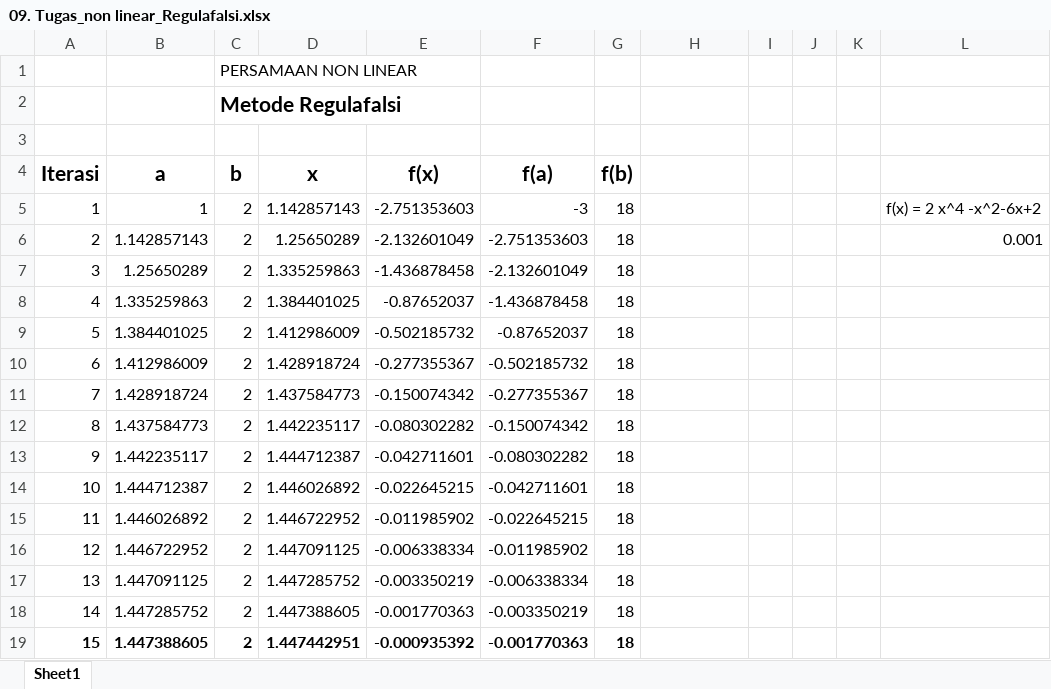
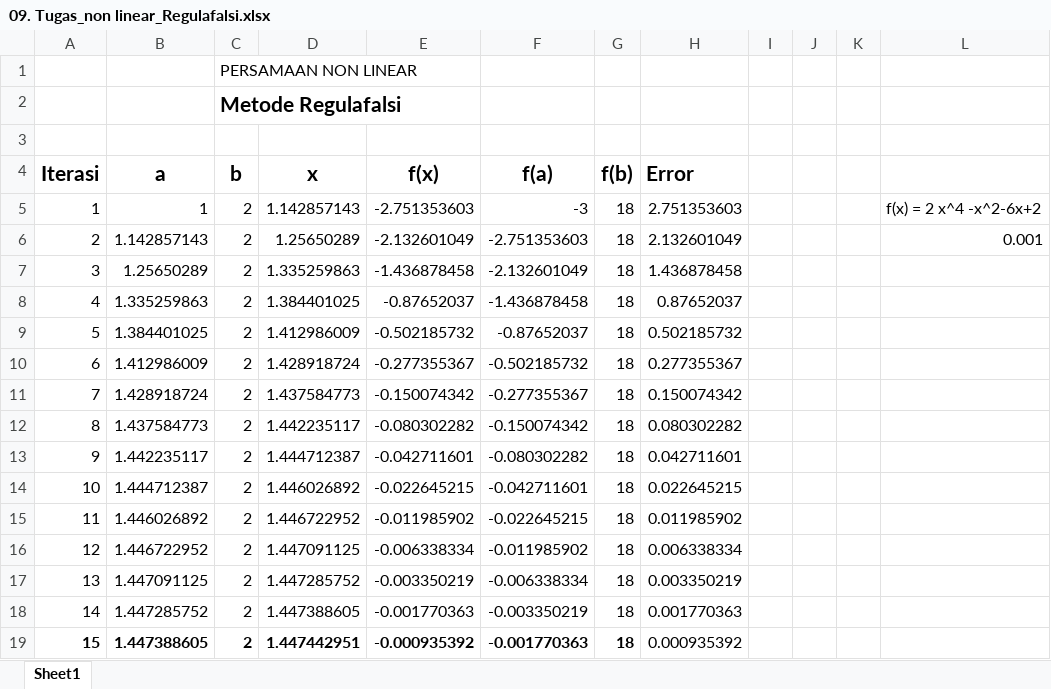
Before and after one commit to nuranisahzakaria/Metode-numerik-youtube, an Excel workbook: 09. Tugas_non linear_Regulafalsi.xlsx, sheet Sheet1, drawn as a sheet; values as stored, in another font and other column widths than the file's, no borders; the diff names each change by its address in the sheet, - before the commit and + after, or states it on an @@ line.

```diff
--- a/09. Tugas_non linear_Regulafalsi.xlsx (sheet Sheet1)
+++ b/09. Tugas_non linear_Regulafalsi.xlsx (sheet Sheet1)
-H4: (empty)
+H4: Error
-H5 (Error): (empty)
+H5 (Error): 2.751353603
-H6 (Error): (empty)
+H6 (Error): 2.132601049
-H7 (Error): (empty)
+H7 (Error): 1.436878458
-H8 (Error): (empty)
+H8 (Error): 0.87652037
-H9 (Error): (empty)
+H9 (Error): 0.502185732
-H10 (Error): (empty)
+H10 (Error): 0.277355367
-H11 (Error): (empty)
+H11 (Error): 0.150074342
-H12 (Error): (empty)
+H12 (Error): 0.080302282
-H13 (Error): (empty)
+H13 (Error): 0.042711601
-H14 (Error): (empty)
+H14 (Error): 0.022645215
-H15 (Error): (empty)
+H15 (Error): 0.011985902
-H16 (Error): (empty)
+H16 (Error): 0.006338334
-H17 (Error): (empty)
+H17 (Error): 0.003350219
-H18 (Error): (empty)
+H18 (Error): 0.001770363
-H19 (Error): (empty)
+H19 (Error): 0.000935392
```
Also changed, not shown: 2 other files.
